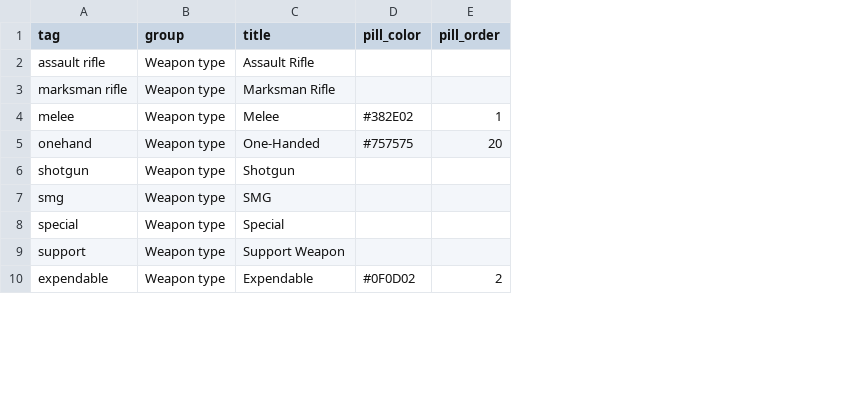
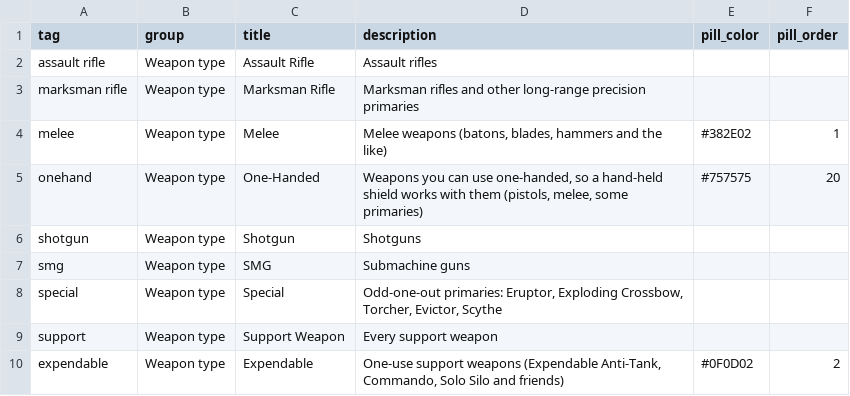
Before and after one commit to GuruDingo/Helldivers2-Slopinator, a CSV file: hd2tags.csv, drawn as a sheet; only a part is shown; the diff names each change by its address in the sheet, - before the commit and + after, or states it on an @@ line.

```diff
--- a/hd2tags.csv
+++ b/hd2tags.csv
+column D (description), rows 2-10: Assault rifles | Marksman rifles and other long-range precision primaries | Melee weapons (batons, blades, hammers and the like) | Weapons you can use one-handed, so a hand-held shield works with them (pistols, melee, some primaries) | Shotguns | Submachine guns | Odd-one-out primaries: Eruptor, Exploding Crossbow, Torcher, Evictor, Scythe | Every support weapon | One-use support weapons (Expendable Anti-Tank, Commando, Solo Silo and friends)
```
Also changed, not shown: 8 other files.
